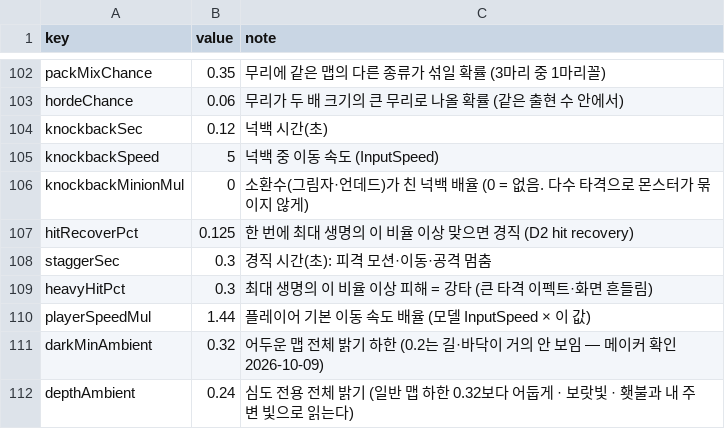
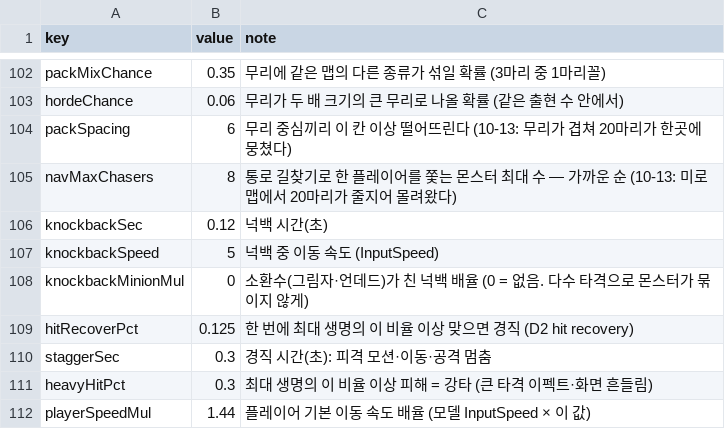
Before and after one commit to mogoshop/catch-and-keep, a CSV file: data/config.csv, drawn as a sheet; only a part is shown, gaps mark what is left out; the shorter side is filled out with more unchanged rows.

```diff
--- a/data/config.csv
+++ b/data/config.csv
@@ -103,2 +103,4 @@ packMixChance,0.35,무리에 같은 맵의 다른 종류가 섞일 확률 (3마
 hordeChance,0.06,무리가 두 배 크기의 큰 무리로 나올 확률 (같은 출현 수 안에서)
+packSpacing,6,"무리 중심끼리 이 칸 이상 떨어뜨린다 (10-13: 무리가 겹쳐 20마리가 한곳에 뭉쳤다)"
+navMaxChasers,8,"통로 길찾기로 한 플레이어를 쫓는 몬스터 최대 수 — 가까운 순 (10-13: 미로 맵에서 20마리가 줄지어 몰려왔다)"
 knockbackSec,0.12,넉백 시간(초)
```
Also changed, not shown: 4 other files.
